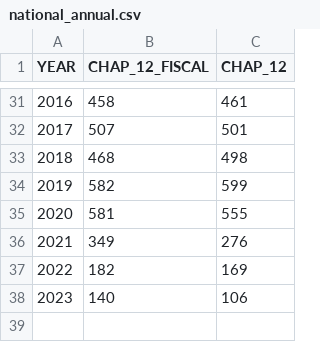
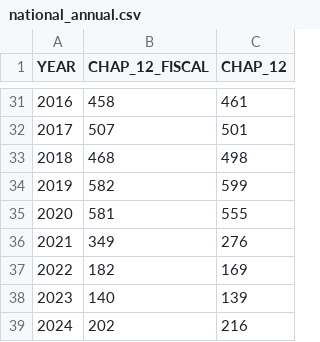
Before and after one commit to rdinter/historical-bankruptcies, a CSV file: 1-tidy/bankruptcy/national_annual.csv, drawn as a sheet; only a part is shown, gaps mark what is left out.

```diff
--- a/1-tidy/bankruptcy/national_annual.csv
+++ b/1-tidy/bankruptcy/national_annual.csv
@@ -37,2 +37,3 @@ YEAR,CHAP_12_FISCAL,CHAP_12
 2022,182,169
-2023,140,106
+2023,140,139
+2024,202,216
```
Also changed, not shown: 1-tidy/bankruptcy/national_monthly.csv, 1-tidy/bankruptcy/national_quarterly.csv, 8 other files.
